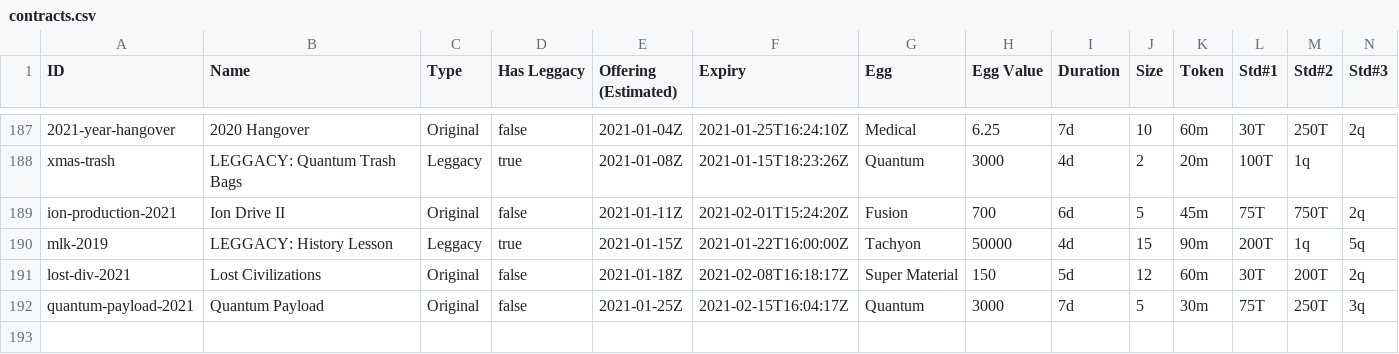
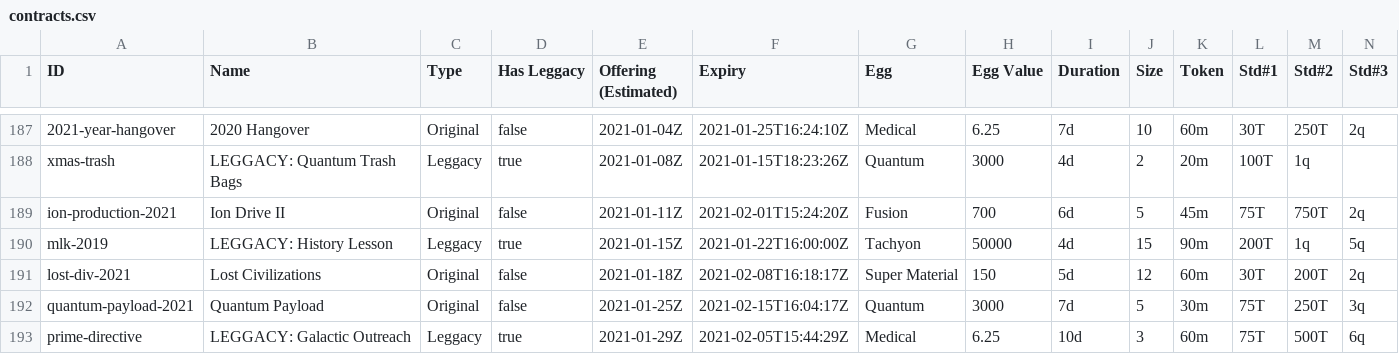
Before and after one commit to fanaticscripter/EggContractor, a CSV file: misc/ContractAggregator/data/contracts.csv, drawn as a sheet; only a part is shown, gaps mark what is left out; rows hold the shown columns only; the diff names each change by its address in the sheet, - before the commit and + after, or states it on an @@ line.

```diff
--- a/misc/ContractAggregator/data/contracts.csv
+++ b/misc/ContractAggregator/data/contracts.csv
+row 193: prime-directive | LEGGACY: Galactic Outreach | Leggacy | true | 2021-01-29Z | 2021-02-05T15:44:29Z | Medical | 6.25 | 10d | 3 | 60m | 75T | 500T | 6q
```
